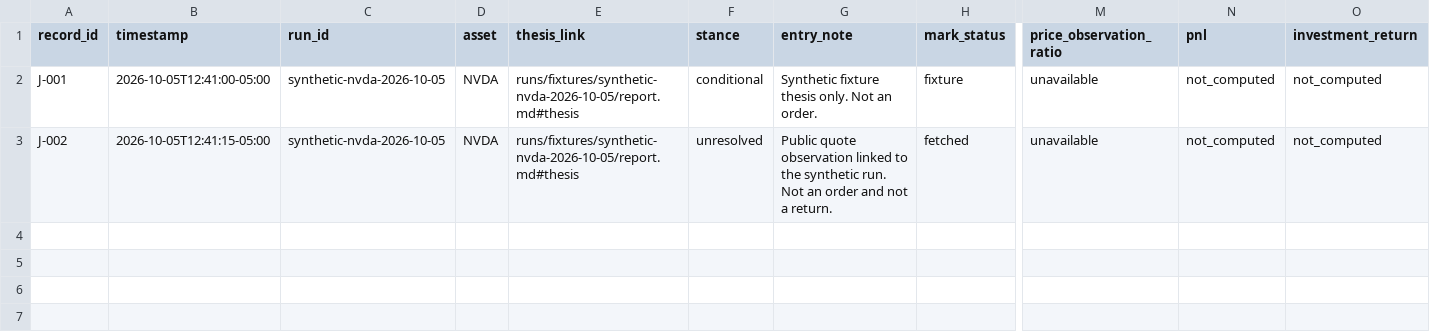
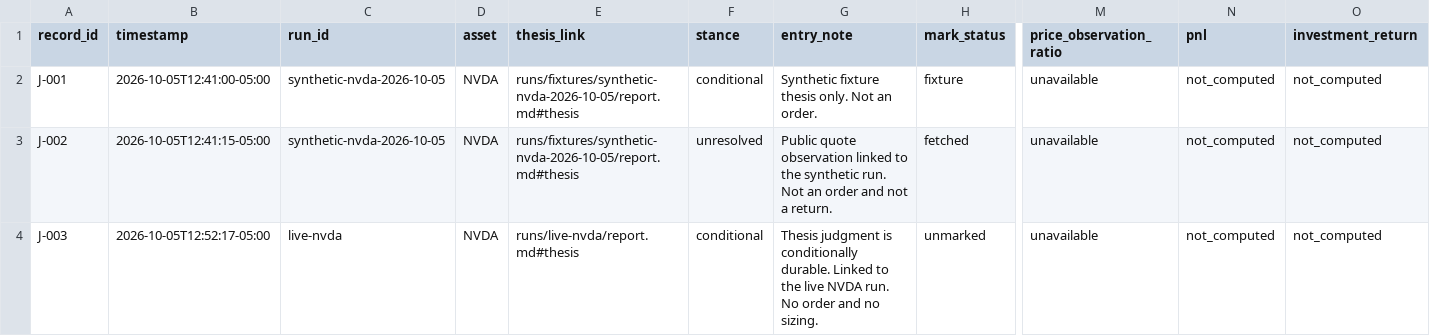
Before and after one commit to samson-ux/research-desk, a CSV file: journal/paper_trades.csv, drawn as a sheet; only a part is shown, gaps mark what is left out; rows hold the shown columns only; the diff names each change by its address in the sheet, - before the commit and + after, or states it on an @@ line.

```diff
--- a/journal/paper_trades.csv
+++ b/journal/paper_trades.csv
+row 4: J-003 | 2026-10-05T12:52:17-05:00 | live-nvda | NVDA | runs/live-nvda/report.md#thesis | conditional | Thesis judgment is conditionally durable. Linked to the live NVDA run. No order and no sizing. | unmarked | unavailable | not_computed | not_computed
```
Also changed, not shown: 22 other files.
